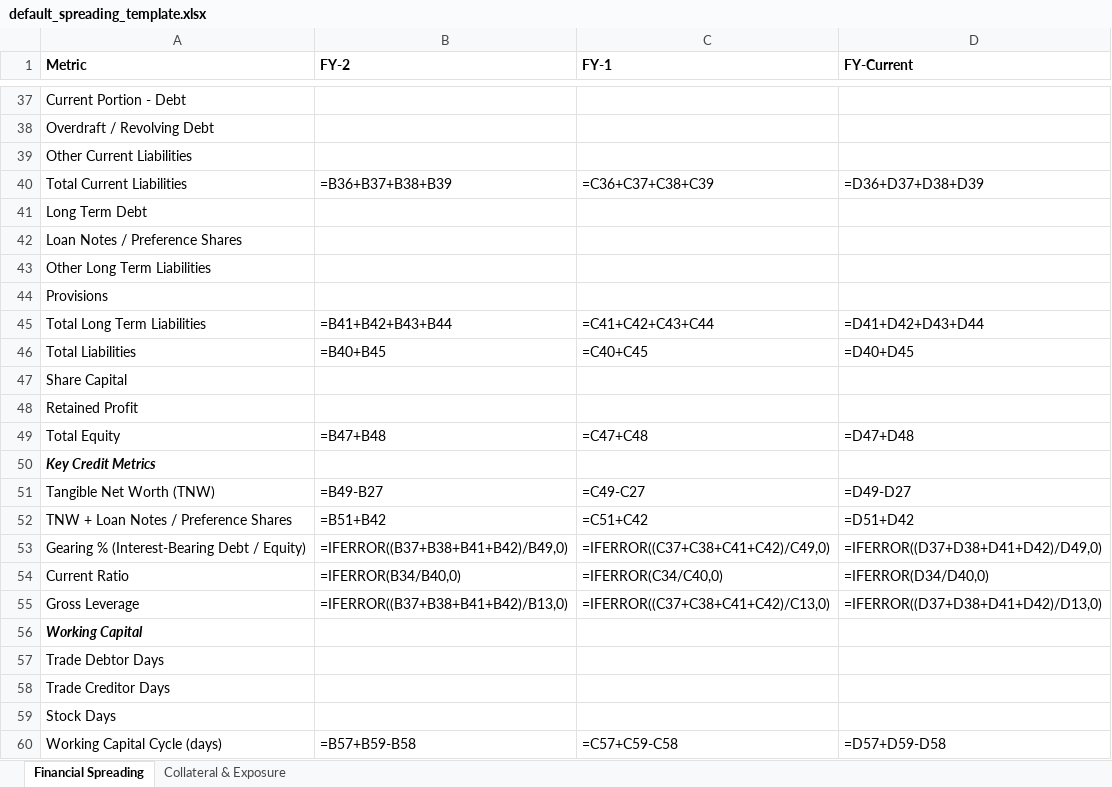
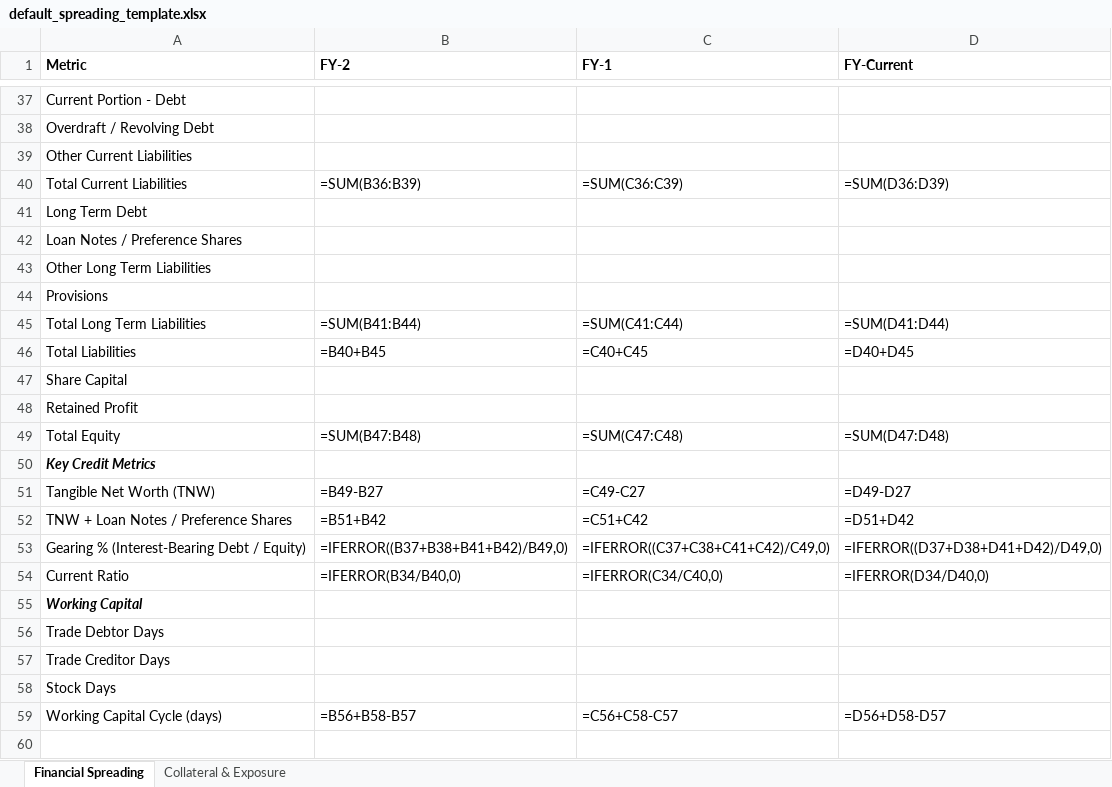
Before and after one commit to ShamikM88/open-cam-framework, an Excel workbook: templates/spreading/default_spreading_template.xlsx, sheet Financial Spreading, drawn as a sheet; only a part is shown, gaps mark what is left out; values as stored, in another font and other column widths than the file's, no borders; formulas without a stored value are shown as written; removed rows and columns are numbered as before the commit, all else as after; the diff covers the shown part only; the diff names each change by its address in the sheet, - before the commit and + after, or states it on an @@ line.

Commit message:
Revert "Wire DSCR/Gross Leverage into live formulas; populate spreading workbook from state"
This reverts commit 0d9d2ae31c379907ff7523829556a8011d28b088.

```diff
--- a/templates/spreading/default_spreading_template.xlsx (sheet Financial Spreading)
+++ b/templates/spreading/default_spreading_template.xlsx (sheet Financial Spreading)
-B40 (FY-2): =B36+B37+B38+B39
+B40 (FY-2): =SUM(B36:B39)
-C40 (FY-1): =C36+C37+C38+C39
+C40 (FY-1): =SUM(C36:C39)
-D40 (FY-Current): =D36+D37+D38+D39
+D40 (FY-Current): =SUM(D36:D39)
-B45 (FY-2): =B41+B42+B43+B44
+B45 (FY-2): =SUM(B41:B44)
-C45 (FY-1): =C41+C42+C43+C44
+C45 (FY-1): =SUM(C41:C44)
-D45 (FY-Current): =D41+D42+D43+D44
+D45 (FY-Current): =SUM(D41:D44)
-B49 (FY-2): =B47+B48
+B49 (FY-2): =SUM(B47:B48)
-C49 (FY-1): =C47+C48
+C49 (FY-1): =SUM(C47:C48)
-D49 (FY-Current): =D47+D48
+D49 (FY-Current): =SUM(D47:D48)
-row 55: Gross Leverage | =IFERROR((B37+B38+B41+B42)/B13,0) | =IFERROR((C37+C38+C41+C42)/C13,0) | =IFERROR((D37+D38+D41+D42)/D13,0)
-B59 (FY-2): =B57+B59-B58
+B59 (FY-2): =B56+B58-B57
-C59 (FY-1): =C57+C59-C58
+C59 (FY-1): =C56+C58-C57
-D59 (FY-Current): =D57+D59-D58
+D59 (FY-Current): =D56+D58-D57
```
Also changed, not shown: 1 added row, 1 removed row and 15 edited cells elsewhere in this sheet, sheet Collateral & Exposure, 3 other files.
